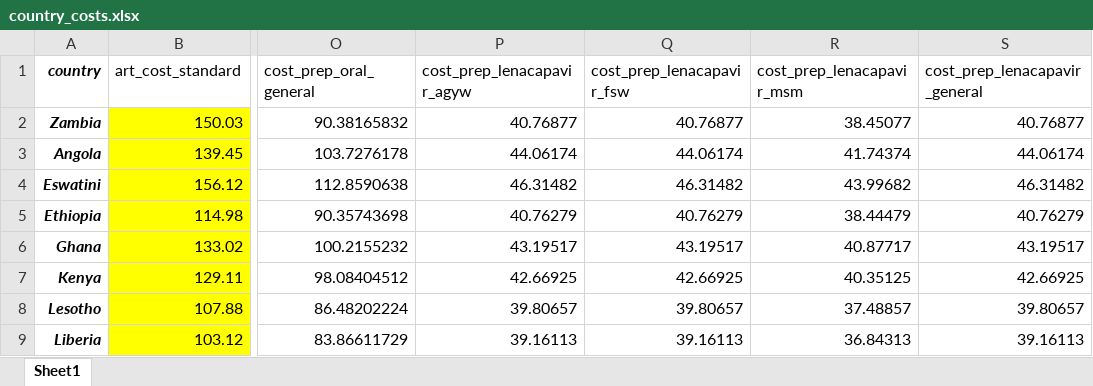
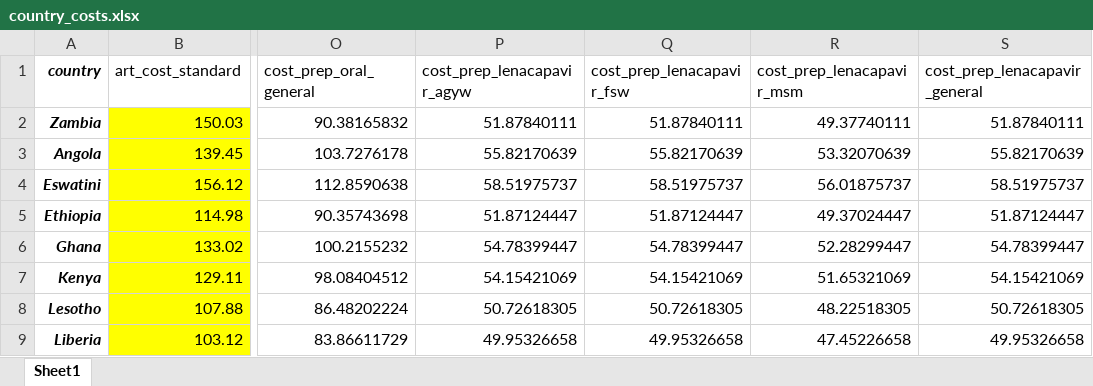
Before and after one commit to adenooy2/HIV_prioritization_tool, an Excel workbook: data/tier_app/country_costs.xlsx, sheet Sheet1, drawn as a sheet; only a part is shown, gaps mark what is left out; values as stored, in another font and other column widths than the file's, no borders; the diff covers the shown part only; the diff names each change by its address in the sheet, - before the commit and + after, or states it on an @@ line.

```diff
--- a/data/tier_app/country_costs.xlsx (sheet Sheet1)
+++ b/data/tier_app/country_costs.xlsx (sheet Sheet1)
-P2 (cost_prep_lenacapavir_agyw): 40.76877
+P2 (cost_prep_lenacapavir_agyw): 51.87840111
-Q2 (cost_prep_lenacapavir_fsw): 40.76877
+Q2 (cost_prep_lenacapavir_fsw): 51.87840111
-R2 (cost_prep_lenacapavir_msm): 38.45077
+R2 (cost_prep_lenacapavir_msm): 49.37740111
-S2 (cost_prep_lenacapavir_general): 40.76877
+S2 (cost_prep_lenacapavir_general): 51.87840111
-P3 (cost_prep_lenacapavir_agyw): 44.06174
+P3 (cost_prep_lenacapavir_agyw): 55.82170639
-Q3 (cost_prep_lenacapavir_fsw): 44.06174
+Q3 (cost_prep_lenacapavir_fsw): 55.82170639
-R3 (cost_prep_lenacapavir_msm): 41.74374
+R3 (cost_prep_lenacapavir_msm): 53.32070639
-S3 (cost_prep_lenacapavir_general): 44.06174
+S3 (cost_prep_lenacapavir_general): 55.82170639
-P4 (cost_prep_lenacapavir_agyw): 46.31482
+P4 (cost_prep_lenacapavir_agyw): 58.51975737
-Q4 (cost_prep_lenacapavir_fsw): 46.31482
+Q4 (cost_prep_lenacapavir_fsw): 58.51975737
-R4 (cost_prep_lenacapavir_msm): 43.99682
+R4 (cost_prep_lenacapavir_msm): 56.01875737
-S4 (cost_prep_lenacapavir_general): 46.31482
+S4 (cost_prep_lenacapavir_general): 58.51975737
-P5 (cost_prep_lenacapavir_agyw): 40.76279
+P5 (cost_prep_lenacapavir_agyw): 51.87124447
-Q5 (cost_prep_lenacapavir_fsw): 40.76279
+Q5 (cost_prep_lenacapavir_fsw): 51.87124447
-R5 (cost_prep_lenacapavir_msm): 38.44479
+R5 (cost_prep_lenacapavir_msm): 49.37024447
-S5 (cost_prep_lenacapavir_general): 40.76279
+S5 (cost_prep_lenacapavir_general): 51.87124447
-P6 (cost_prep_lenacapavir_agyw): 43.19517
+P6 (cost_prep_lenacapavir_agyw): 54.78399447
-Q6 (cost_prep_lenacapavir_fsw): 43.19517
+Q6 (cost_prep_lenacapavir_fsw): 54.78399447
-R6 (cost_prep_lenacapavir_msm): 40.87717
+R6 (cost_prep_lenacapavir_msm): 52.28299447
-S6 (cost_prep_lenacapavir_general): 43.19517
+S6 (cost_prep_lenacapavir_general): 54.78399447
-P7 (cost_prep_lenacapavir_agyw): 42.66925
+P7 (cost_prep_lenacapavir_agyw): 54.15421069
-Q7 (cost_prep_lenacapavir_fsw): 42.66925
+Q7 (cost_prep_lenacapavir_fsw): 54.15421069
-R7 (cost_prep_lenacapavir_msm): 40.35125
+R7 (cost_prep_lenacapavir_msm): 51.65321069
-S7 (cost_prep_lenacapavir_general): 42.66925
+S7 (cost_prep_lenacapavir_general): 54.15421069
-P8 (cost_prep_lenacapavir_agyw): 39.80657
+P8 (cost_prep_lenacapavir_agyw): 50.72618305
-Q8 (cost_prep_lenacapavir_fsw): 39.80657
+Q8 (cost_prep_lenacapavir_fsw): 50.72618305
-R8 (cost_prep_lenacapavir_msm): 37.48857
+R8 (cost_prep_lenacapavir_msm): 48.22518305
-S8 (cost_prep_lenacapavir_general): 39.80657
+S8 (cost_prep_lenacapavir_general): 50.72618305
-P9 (cost_prep_lenacapavir_agyw): 39.16113
+P9 (cost_prep_lenacapavir_agyw): 49.95326658
-Q9 (cost_prep_lenacapavir_fsw): 39.16113
+Q9 (cost_prep_lenacapavir_fsw): 49.95326658
-R9 (cost_prep_lenacapavir_msm): 36.84313
+R9 (cost_prep_lenacapavir_msm): 47.45226658
-S9 (cost_prep_lenacapavir_general): 39.16113
+S9 (cost_prep_lenacapavir_general): 49.95326658
```
Also changed, not shown: 44 edited cells elsewhere in this sheet, data/country_baselines/Updated/country_baselines_summarised.xlsx, 6 other files.
